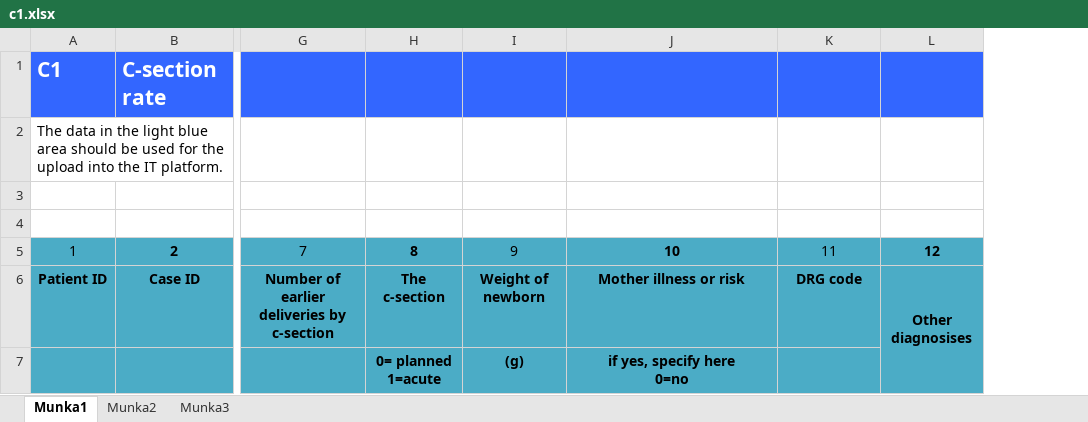
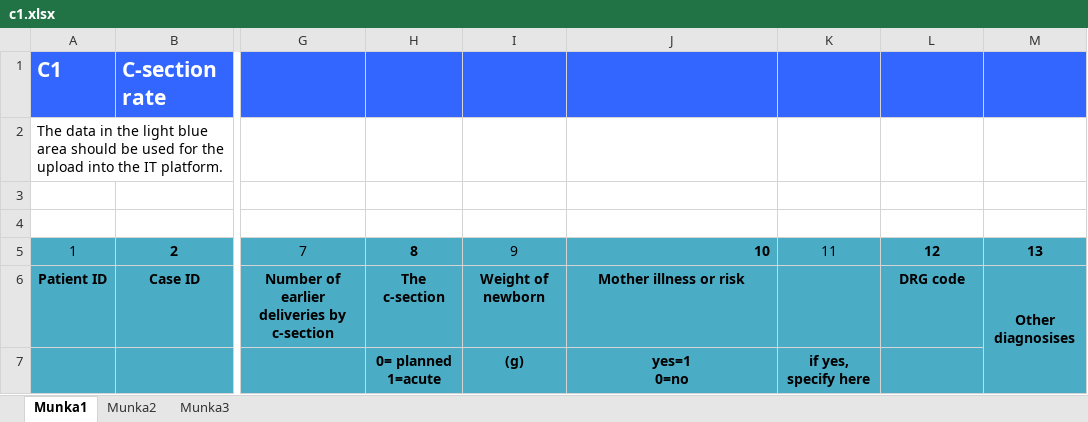
Before and after one commit to csillagharcos/Path, an Excel workbook: static/documents/drt/en/c1.xlsx, sheet Munka1, drawn as a sheet; only a part is shown, gaps mark what is left out; values as stored, in another font and other column widths than the file's, no borders; removed rows and columns are numbered as before the commit, all else as after; ↵ is a line break in a cell; the diff names each change by its address in the sheet, - before the commit and + after, or states it on an @@ line.

```diff
--- a/static/documents/drt/en/c1.xlsx (sheet Munka1)
+++ b/static/documents/drt/en/c1.xlsx (sheet Munka1)
+column M, rows 5-6: 13 | Other diagnosises
-J5 alignment: center
+J5 alignment: right
-K6: DRG code
+K6: (empty)
-L6: Other diagnosises
+L6: DRG code
-L6:L7 merged
-J7: if yes, specify here ↵ 0=no
+J7: yes=1 ↵ 0=no
-K7: (empty)
+K7: if yes, specify here
```
Also changed, not shown: static/documents/drt/hu/c1.xlsx, 6 other files.
